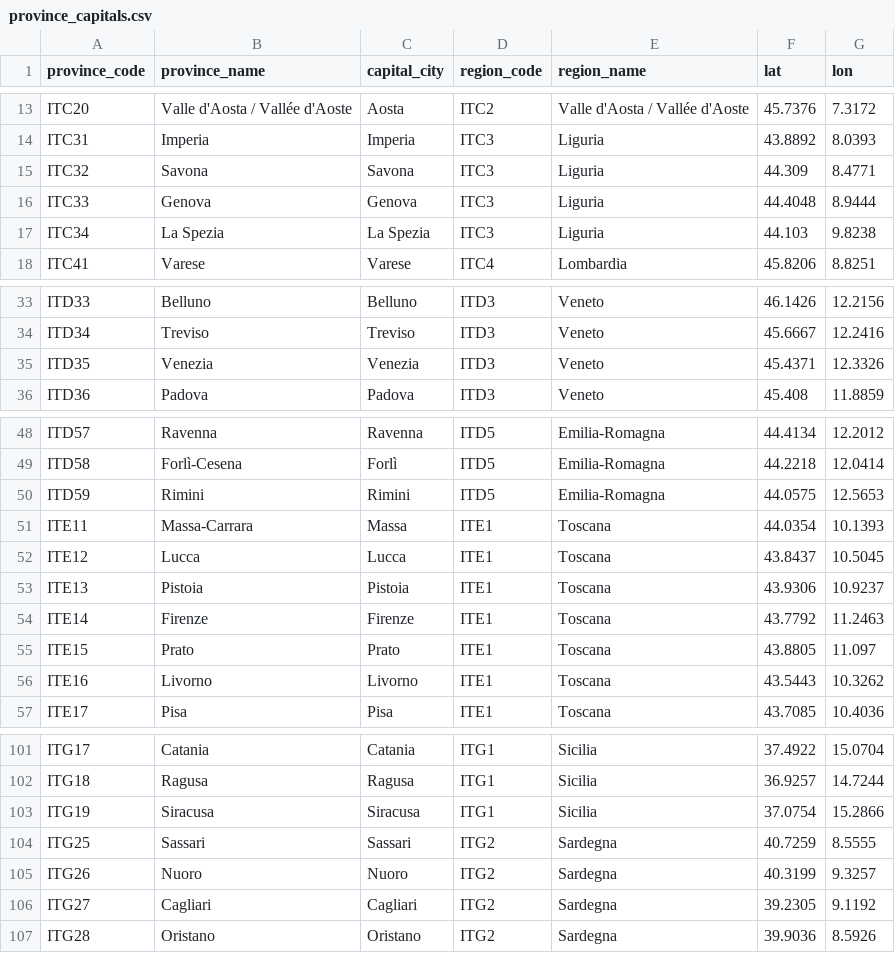
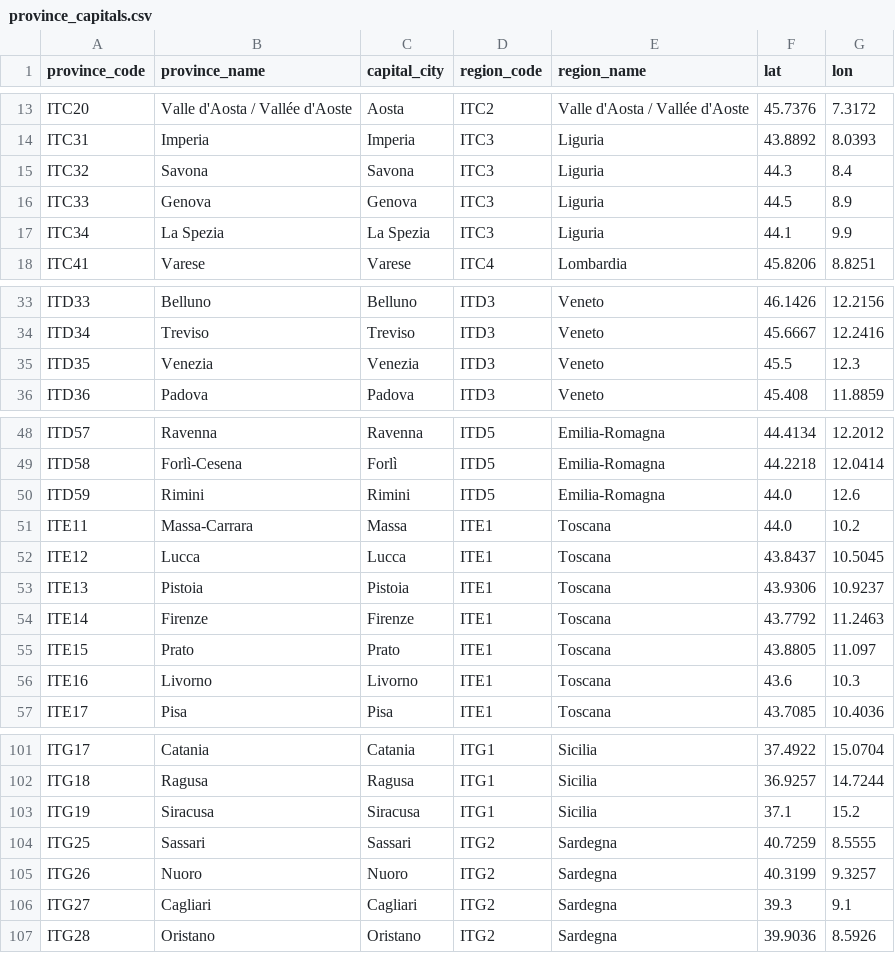
Before and after one commit to montanarograziano/italy-dashboard, a CSV file: dbt/seeds/province_capitals.csv, drawn as a sheet; only a part is shown, gaps mark what is left out; the diff covers the shown part only.

```diff
--- a/dbt/seeds/province_capitals.csv
+++ b/dbt/seeds/province_capitals.csv
@@ -14,5 +14,5 @@ ITC20,Valle d'Aosta / Vallée d'Aoste,Aosta,ITC2,Valle d'Aosta / Vallée d'Aoste
 ITC31,Imperia,Imperia,ITC3,Liguria,43.8892,8.0393
-ITC32,Savona,Savona,ITC3,Liguria,44.309,8.4771
-ITC33,Genova,Genova,ITC3,Liguria,44.4048,8.9444
-ITC34,La Spezia,La Spezia,ITC3,Liguria,44.103,9.8238
+ITC32,Savona,Savona,ITC3,Liguria,44.3,8.4
+ITC33,Genova,Genova,ITC3,Liguria,44.5,8.9
+ITC34,La Spezia,La Spezia,ITC3,Liguria,44.1,9.9
 ITC41,Varese,Varese,ITC4,Lombardia,45.8206,8.8251
@@ -34,3 +34,3 @@ ITD33,Belluno,Belluno,ITD3,Veneto,46.1426,12.2156
 ITD34,Treviso,Treviso,ITD3,Veneto,45.6667,12.2416
-ITD35,Venezia,Venezia,ITD3,Veneto,45.4371,12.3326
+ITD35,Venezia,Venezia,ITD3,Veneto,45.5,12.3
 ITD36,Padova,Padova,ITD3,Veneto,45.408,11.8859
@@ -49,4 +49,4 @@ ITD57,Ravenna,Ravenna,ITD5,Emilia-Romagna,44.4134,12.2012
 ITD58,Forlì-Cesena,Forlì,ITD5,Emilia-Romagna,44.2218,12.0414
-ITD59,Rimini,Rimini,ITD5,Emilia-Romagna,44.0575,12.5653
-ITE11,Massa-Carrara,Massa,ITE1,Toscana,44.0354,10.1393
+ITD59,Rimini,Rimini,ITD5,Emilia-Romagna,44.0,12.6
+ITE11,Massa-Carrara,Massa,ITE1,Toscana,44.0,10.2
 ITE12,Lucca,Lucca,ITE1,Toscana,43.8437,10.5045
@@ -55,3 +55,3 @@ ITE14,Firenze,Firenze,ITE1,Toscana,43.7792,11.2463
 ITE15,Prato,Prato,ITE1,Toscana,43.8805,11.097
-ITE16,Livorno,Livorno,ITE1,Toscana,43.5443,10.3262
+ITE16,Livorno,Livorno,ITE1,Toscana,43.6,10.3
 ITE17,Pisa,Pisa,ITE1,Toscana,43.7085,10.4036
@@ -102,6 +102,6 @@ ITG17,Catania,Catania,ITG1,Sicilia,37.4922,15.0704
 ITG18,Ragusa,Ragusa,ITG1,Sicilia,36.9257,14.7244
-ITG19,Siracusa,Siracusa,ITG1,Sicilia,37.0754,15.2866
+ITG19,Siracusa,Siracusa,ITG1,Sicilia,37.1,15.2
 ITG25,Sassari,Sassari,ITG2,Sardegna,40.7259,8.5555
 ITG26,Nuoro,Nuoro,ITG2,Sardegna,40.3199,9.3257
-ITG27,Cagliari,Cagliari,ITG2,Sardegna,39.2305,9.1192
+ITG27,Cagliari,Cagliari,ITG2,Sardegna,39.3,9.1
 ITG28,Oristano,Oristano,ITG2,Sardegna,39.9036,8.5926
```
Also changed, not shown: 4 edited cells elsewhere in this file, 20 other files.
